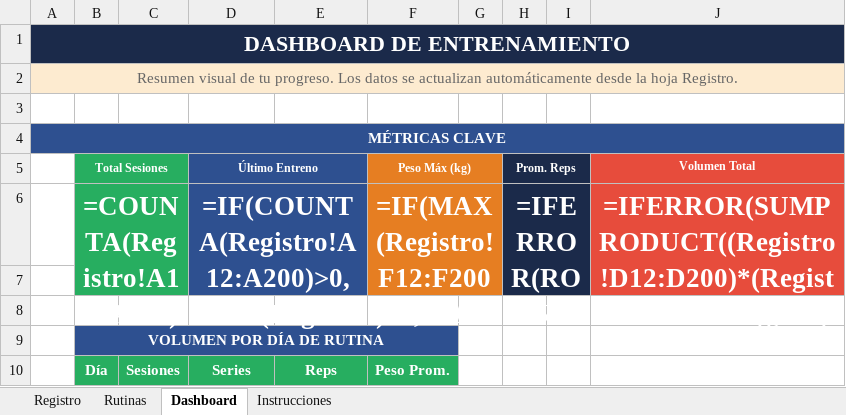
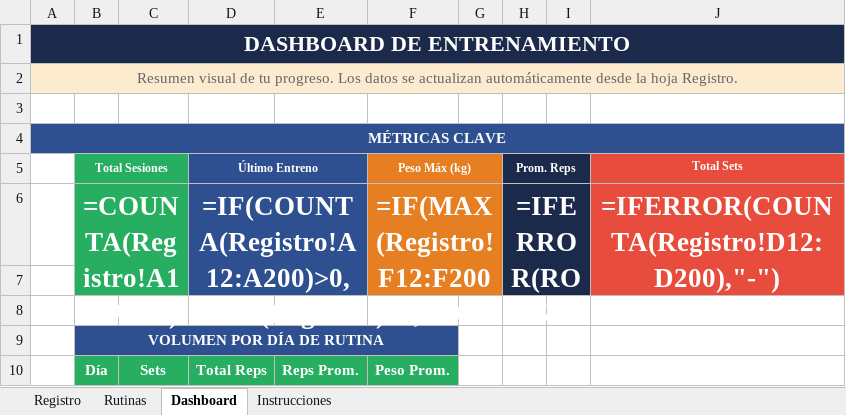
Before and after one commit to catalinariquelme/gym, an Excel workbook: Entrenamiento_Casa.xlsx, sheet Dashboard, drawn as a sheet; only a part is shown; long unchanged cells end in …; values as stored, in another font and other column widths than the file's, no borders; formulas without a stored value are shown as written; charts and pictures not drawn; the diff covers the shown part only; the diff names each change by its address in the sheet, - before the commit and + after, or states it on an @@ line.

```diff
--- a/Entrenamiento_Casa.xlsx (sheet Dashboard)
+++ b/Entrenamiento_Casa.xlsx (sheet Dashboard)
-J5: Volumen Total
+J5: Total Sets
-J6 (Total Sets): =IFERROR(SUMPRODUCT((Registro!D12:D200)*(Registro!E12:E200)),"-")
+J6 (Total Sets): =IFERROR(COUNTA(Registro!D12:D200),"-")
-C10: Sesiones
+C10: Sets
-D10 (Último Entreno): Series
+D10 (Último Entreno): Total Reps
-E10: Reps
+E10: Reps Prom.
```
Also changed, not shown: 7 added rows, 2 removed rows and 10 edited cells elsewhere in this sheet, sheet Instrucciones, sheet Rutinas, sheet Registro, charts or pictures, 2 other files.
